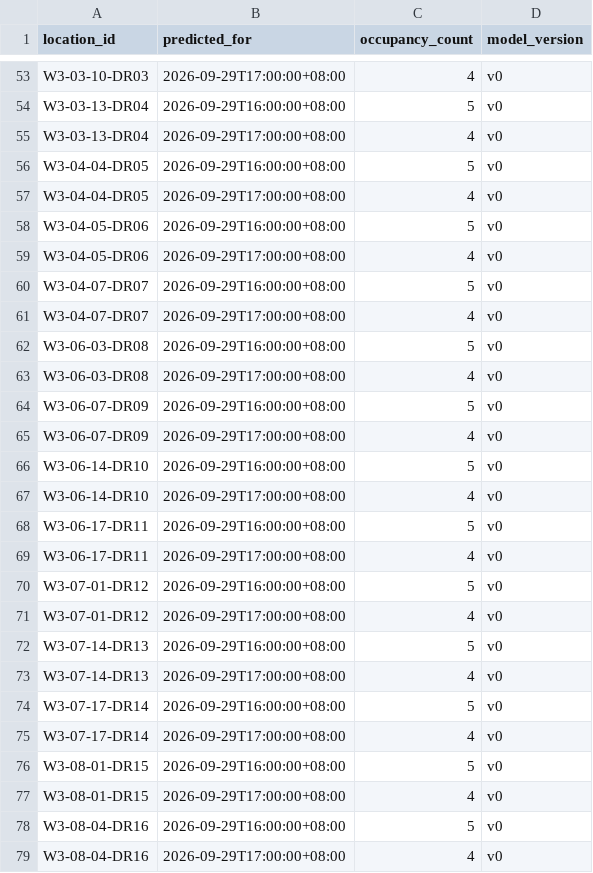
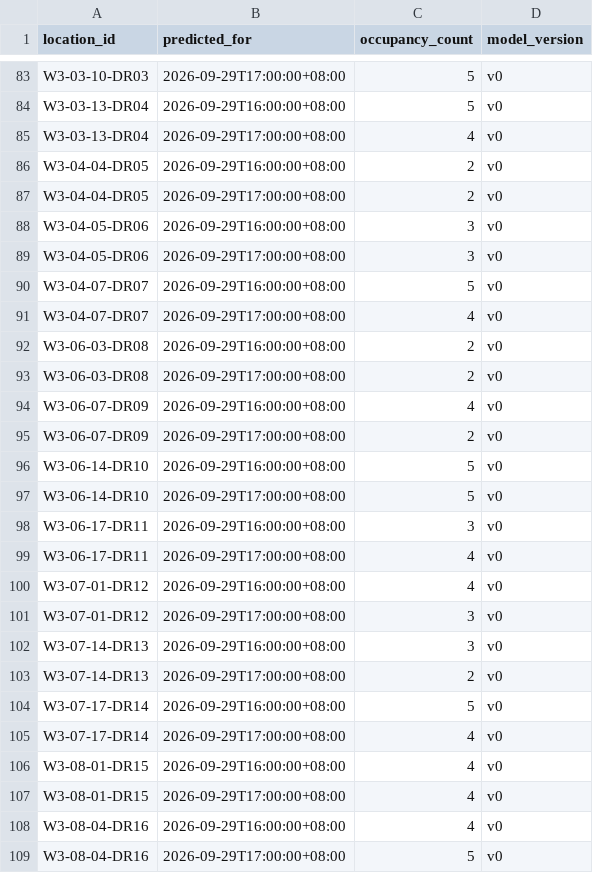
Before and after one commit to kristensngjl/INF2006-Occuscope, a CSV file: data/sample/occupancy_prediction.csv, drawn as a sheet; only a part is shown, gaps mark what is left out; addresses are those after the commit; the diff covers the shown part only; the diff names each change by its address in the sheet, - before the commit and + after, or states it on an @@ line.

Commit message:
Generate mixed SIT occupancy and follow Singapore time on the map.
v0 still has no room identity, so generate applies a documented mix; the API takes occupancy at a chosen SGT instant and the next two generated hours. Hold-out diagnostics and seed tests stay on NUS labels; map values remain generated, not live sensors.

```diff
--- a/data/sample/occupancy_prediction.csv
+++ b/data/sample/occupancy_prediction.csv
-C83 (occupancy_count): 4
+C83 (occupancy_count): 5
-C86 (occupancy_count): 5
+C86 (occupancy_count): 2
-C87 (occupancy_count): 4
+C87 (occupancy_count): 2
-C88 (occupancy_count): 5
+C88 (occupancy_count): 3
-C89 (occupancy_count): 4
+C89 (occupancy_count): 3
-C92 (occupancy_count): 5
+C92 (occupancy_count): 2
-C93 (occupancy_count): 4
+C93 (occupancy_count): 2
-C94 (occupancy_count): 5
+C94 (occupancy_count): 4
-C95 (occupancy_count): 4
+C95 (occupancy_count): 2
-C97 (occupancy_count): 4
+C97 (occupancy_count): 5
-C98 (occupancy_count): 5
+C98 (occupancy_count): 3
-C100 (occupancy_count): 5
+C100 (occupancy_count): 4
-C101 (occupancy_count): 4
+C101 (occupancy_count): 3
-C102 (occupancy_count): 5
+C102 (occupancy_count): 3
-C103 (occupancy_count): 4
+C103 (occupancy_count): 2
-C106 (occupancy_count): 5
+C106 (occupancy_count): 4
-C108 (occupancy_count): 5
+C108 (occupancy_count): 4
-C109 (occupancy_count): 4
+C109 (occupancy_count): 5
```
Also changed, not shown: 30 added rows and 52 edited cells elsewhere in this file, data/sample/locations.csv, 31 other files.
